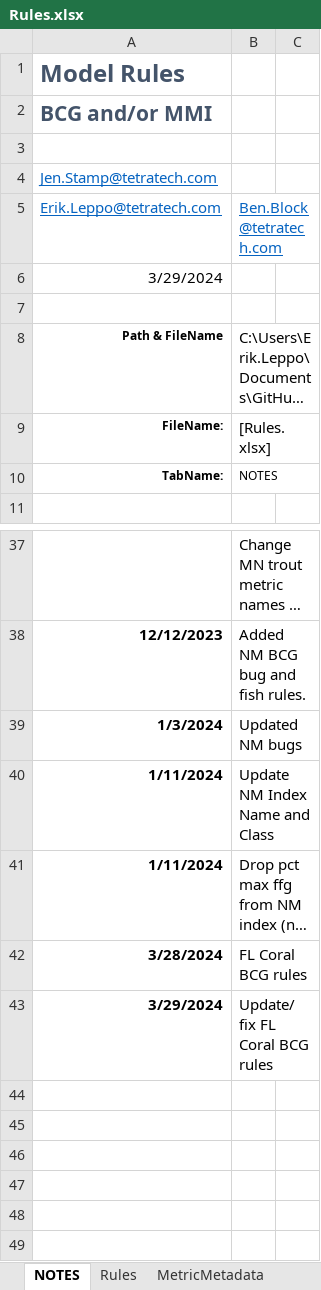
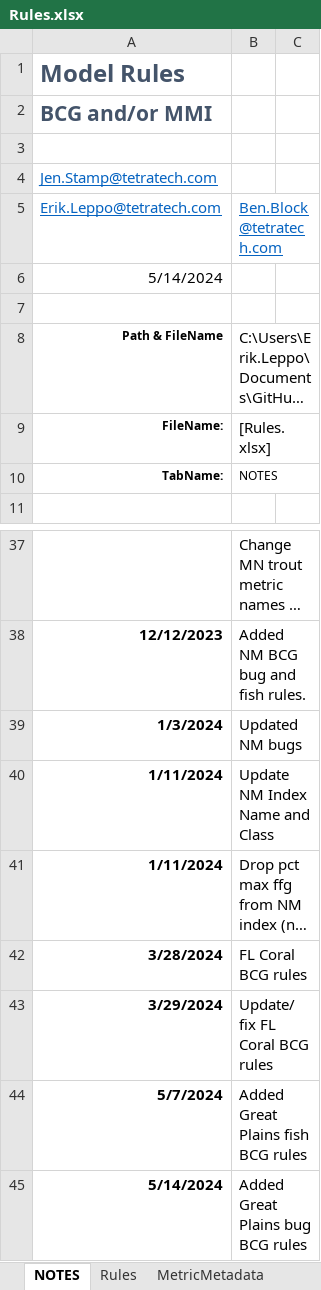
Before and after one commit to leppott/BCGcalc, an Excel workbook: inst/extdata/Rules.xlsx, sheet NOTES, drawn as a sheet; only a part is shown, gaps mark what is left out; long unchanged cells end in …; values as stored, in another font and other column widths than the file's, no borders; table styles not drawn; the diff names each change by its address in the sheet, - before the commit and + after, or states it on an @@ line.

Commit message:
v2.0.0.9145
- refactor: Update Rules.xlsx for Great Plains BCG

```diff
--- a/inst/extdata/Rules.xlsx (sheet NOTES)
+++ b/inst/extdata/Rules.xlsx (sheet NOTES)
-A6: 3/29/2024
+A6: 5/14/2024
+row 44: 5/7/2024 | Added Great Plains fish BCG rules
+row 45: 5/14/2024 | Added Great Plains bug BCG rules
```
Also changed, not shown: sheet Rules, 6 other files.
